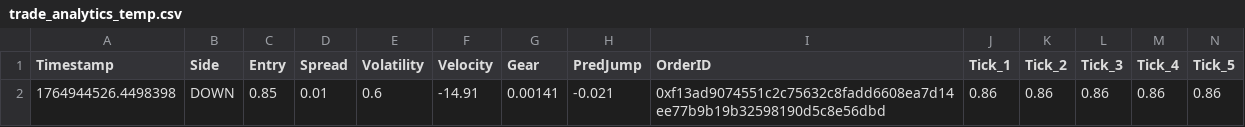
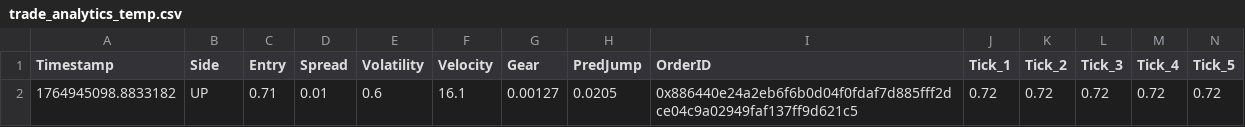
Before and after one commit to nano44/poly_examp, a CSV file: trade_analytics_temp.csv, drawn as a sheet; only a part is shown; removed rows and columns are numbered as before the commit, all else as after; rows hold the shown columns only; the diff names each change by its address in the sheet, - before the commit and + after, or states it on an @@ line.

```diff
--- a/trade_analytics_temp.csv
+++ b/trade_analytics_temp.csv
-row 2: 1764944526.4498398 | DOWN | 0.85 | 0.01 | 0.6 | -14.91 | 0.00141 | -0.021 | 0xf13ad9074551c2c75632c8fadd6608ea7d14ee77b9b19b32598190d5c8e56dbd | 0.86 | 0.86 | 0.86 | 0.86 | 0.86
+row 2: 1764945098.8833182 | UP | 0.71 | 0.01 | 0.6 | 16.1 | 0.00127 | 0.0205 | 0x886440e24a2eb6f6b0d04f0fdaf7d885fff2dce04c9a02949faf137ff9d621c5 | 0.72 | 0.72 | 0.72 | 0.72 | 0.72
```
Also changed, not shown: trade_analytics_final.csv, 2 other files.
